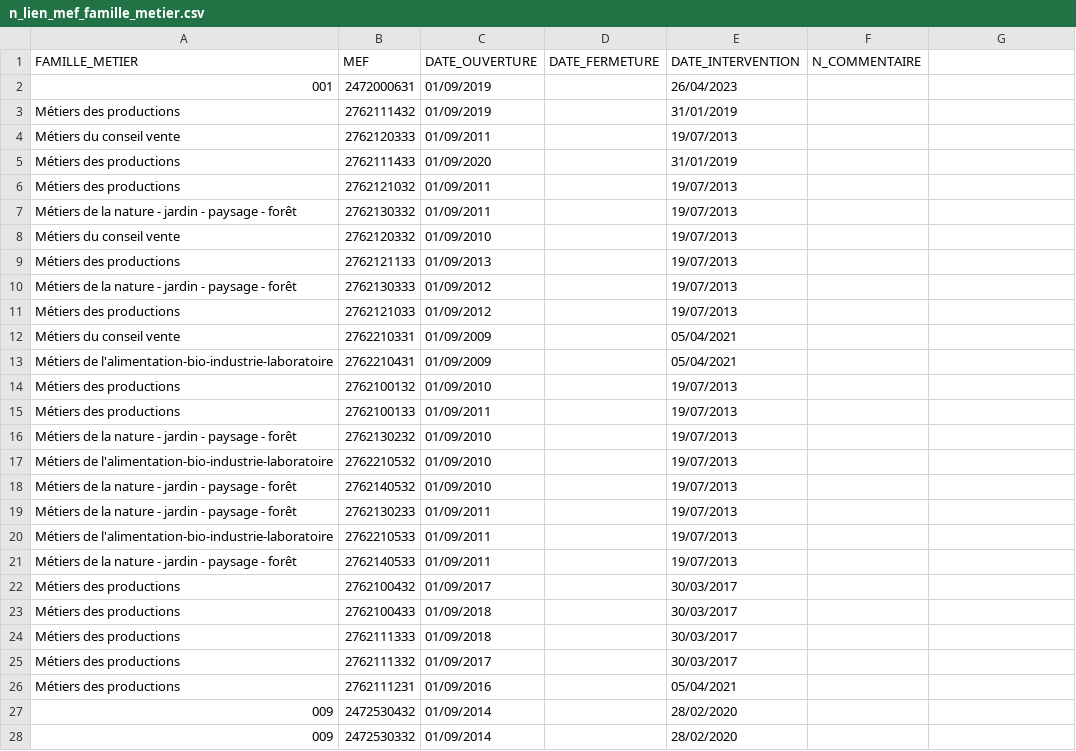
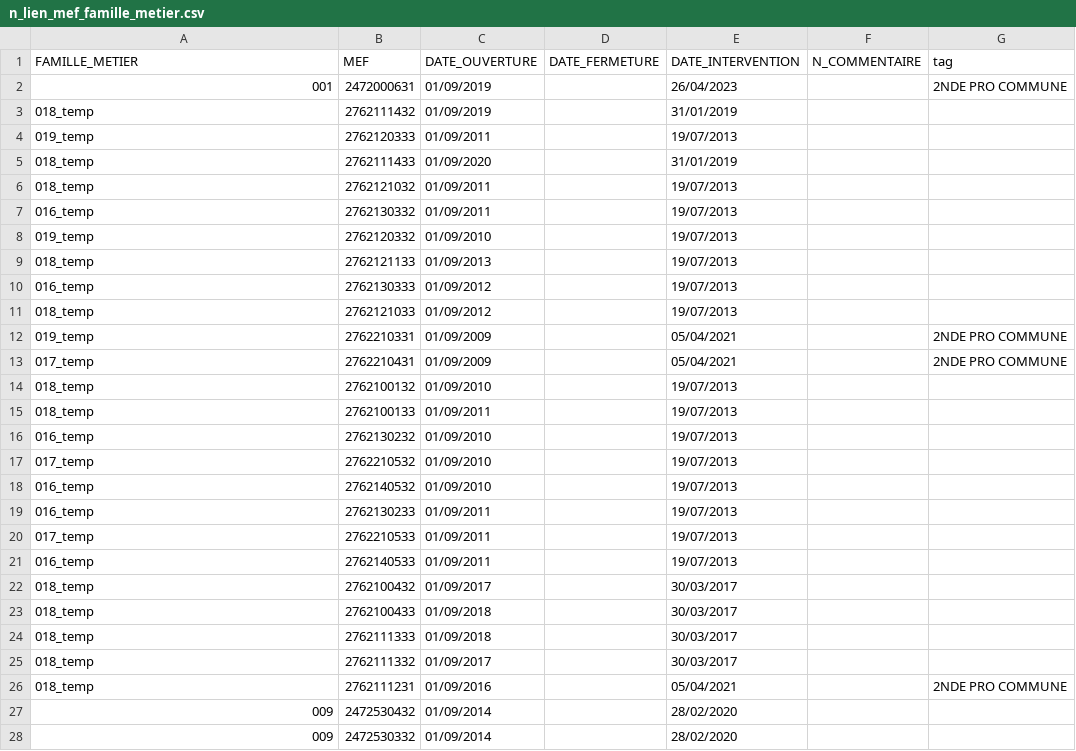
Before and after one commit to mission-apprentissage/c-est-qui-le-pro, a CSV file: server/data/bcn/n_lien_mef_famille_metier.csv, drawn as a sheet; only a part is shown; the diff covers the shown part only.

Commit message:
feat: famille métiers seconde commune

```diff
--- a/server/data/bcn/n_lien_mef_famille_metier.csv
+++ b/server/data/bcn/n_lien_mef_famille_metier.csv
@@ -1,26 +1,26 @@
-FAMILLE_METIER;MEF;DATE_OUVERTURE;DATE_FERMETURE;DATE_INTERVENTION;N_COMMENTAIRE
-001;2472000631;01/09/2019;;26/04/2023;
-Métiers des productions;2762111432;01/09/2019;;31/01/2019;
-Métiers du conseil vente;2762120333;01/09/2011;;19/07/2013;
-Métiers des productions;2762111433;01/09/2020;;31/01/2019;
-Métiers des productions;2762121032;01/09/2011;;19/07/2013;
-Métiers de la nature - jardin - paysage - forêt;2762130332;01/09/2011;;19/07/2013;
-Métiers du conseil vente;2762120332;01/09/2010;;19/07/2013;
-Métiers des productions;2762121133;01/09/2013;;19/07/2013;
-Métiers de la nature - jardin - paysage - forêt;2762130333;01/09/2012;;19/07/2013;
-Métiers des productions;2762121033;01/09/2012;;19/07/2013;
-Métiers du conseil vente;2762210331;01/09/2009;;05/04/2021;
-Métiers de l'alimentation-bio-industrie-laboratoire;2762210431;01/09/2009;;05/04/2021;
-Métiers des productions;2762100132;01/09/2010;;19/07/2013;
-Métiers des productions;2762100133;01/09/2011;;19/07/2013;
-Métiers de la nature - jardin - paysage - forêt;2762130232;01/09/2010;;19/07/2013;
-Métiers de l'alimentation-bio-industrie-laboratoire;2762210532;01/09/2010;;19/07/2013;
-Métiers de la nature - jardin - paysage - forêt;2762140532;01/09/2010;;19/07/2013;
-Métiers de la nature - jardin - paysage - forêt;2762130233;01/09/2011;;19/07/2013;
-Métiers de l'alimentation-bio-industrie-laboratoire;2762210533;01/09/2011;;19/07/2013;
-Métiers de la nature - jardin - paysage - forêt;2762140533;01/09/2011;;19/07/2013;
-Métiers des productions;2762100432;01/09/2017;;30/03/2017;
-Métiers des productions;2762100433;01/09/2018;;30/03/2017;
-Métiers des productions;2762111333;01/09/2018;;30/03/2017;
-Métiers des productions;2762111332;01/09/2017;;30/03/2017;
-Métiers des productions;2762111231;01/09/2016;;05/04/2021;
+FAMILLE_METIER;MEF;DATE_OUVERTURE;DATE_FERMETURE;DATE_INTERVENTION;N_COMMENTAIRE;tag
+001;2472000631;01/09/2019;;26/04/2023;;2NDE PRO COMMUNE
+018_temp;2762111432;01/09/2019;;31/01/2019;;
+019_temp;2762120333;01/09/2011;;19/07/2013;;
+018_temp;2762111433;01/09/2020;;31/01/2019;;
+018_temp;2762121032;01/09/2011;;19/07/2013;;
+016_temp;2762130332;01/09/2011;;19/07/2013;;
+019_temp;2762120332;01/09/2010;;19/07/2013;;
+018_temp;2762121133;01/09/2013;;19/07/2013;;
+016_temp;2762130333;01/09/2012;;19/07/2013;;
+018_temp;2762121033;01/09/2012;;19/07/2013;;
+019_temp;2762210331;01/09/2009;;05/04/2021;;2NDE PRO COMMUNE
+017_temp;2762210431;01/09/2009;;05/04/2021;;2NDE PRO COMMUNE
+018_temp;2762100132;01/09/2010;;19/07/2013;;
+018_temp;2762100133;01/09/2011;;19/07/2013;;
+016_temp;2762130232;01/09/2010;;19/07/2013;;
+017_temp;2762210532;01/09/2010;;19/07/2013;;
+016_temp;2762140532;01/09/2010;;19/07/2013;;
+016_temp;2762130233;01/09/2011;;19/07/2013;;
+017_temp;2762210533;01/09/2011;;19/07/2013;;
+016_temp;2762140533;01/09/2011;;19/07/2013;;
+018_temp;2762100432;01/09/2017;;30/03/2017;;
+018_temp;2762100433;01/09/2018;;30/03/2017;;
+018_temp;2762111333;01/09/2018;;30/03/2017;;
+018_temp;2762111332;01/09/2017;;30/03/2017;;
+018_temp;2762111231;01/09/2016;;05/04/2021;;2NDE PRO COMMUNE
```
Also changed, not shown: 1 removed row and 25 edited cells elsewhere in this file, server/data/bcn/n_famille_metier_spec_pro.csv, 4 other files.
